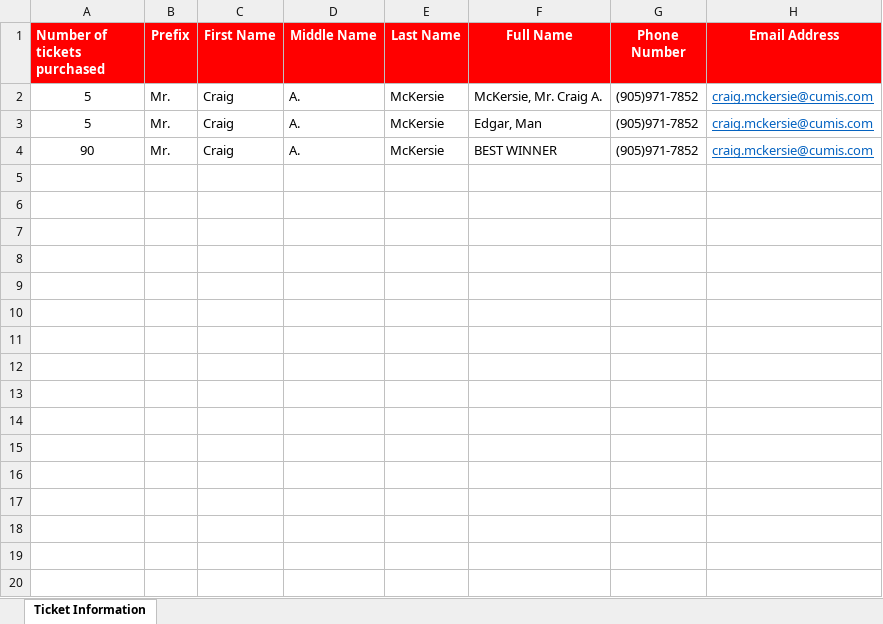
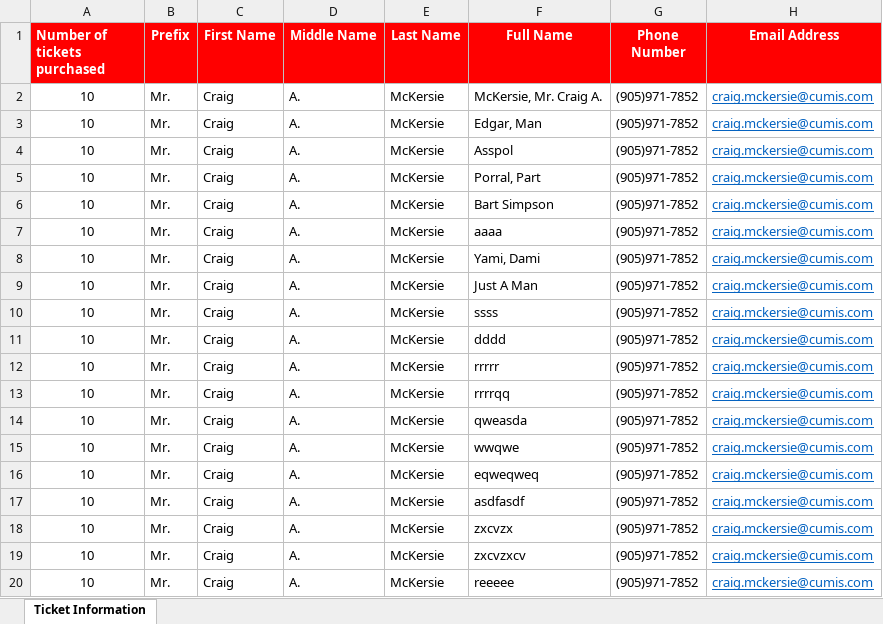
Before and after one commit to jjmanikan/United-Way, an Excel workbook: WinnerWinnerChickenDinner/iattend output.xlsx, sheet Ticket Information, drawn as a sheet; only a part is shown; values as stored, in another font and other column widths than the file's, no borders; addresses are those after the commit; the diff covers the shown part only; the diff names each change by its address in the sheet, - before the commit and + after, or states it on an @@ line.

```diff
--- a/WinnerWinnerChickenDinner/iattend output.xlsx (sheet Ticket Information)
+++ b/WinnerWinnerChickenDinner/iattend output.xlsx (sheet Ticket Information)
-A2:A3 (Number of tickets purchased): 5
+A2:A3 (Number of tickets purchased): 10
+row 4: 10 | Mr. | Craig | A. | McKersie | Asspol | (905)971-7852 | craig.mckersie@cumis.com
+row 5: 10 | Mr. | Craig | A. | McKersie | Porral, Part | (905)971-7852 | craig.mckersie@cumis.com
-A6 (Number of tickets purchased): 90
+A6 (Number of tickets purchased): 10
-F6 (Full Name): BEST WINNER
+F6 (Full Name): Bart Simpson
+row 7: 10 | Mr. | Craig | A. | McKersie | aaaa | (905)971-7852 | craig.mckersie@cumis.com
+row 8: 10 | Mr. | Craig | A. | McKersie | Yami, Dami | (905)971-7852 | craig.mckersie@cumis.com
+row 9: 10 | Mr. | Craig | A. | McKersie | Just A Man | (905)971-7852 | craig.mckersie@cumis.com
+row 10: 10 | Mr. | Craig | A. | McKersie | ssss | (905)971-7852 | craig.mckersie@cumis.com
+row 11: 10 | Mr. | Craig | A. | McKersie | dddd | (905)971-7852 | craig.mckersie@cumis.com
+row 12: 10 | Mr. | Craig | A. | McKersie | rrrrr | (905)971-7852 | craig.mckersie@cumis.com
+row 13: 10 | Mr. | Craig | A. | McKersie | rrrrqq | (905)971-7852 | craig.mckersie@cumis.com
+row 14: 10 | Mr. | Craig | A. | McKersie | qweasda | (905)971-7852 | craig.mckersie@cumis.com
+row 15: 10 | Mr. | Craig | A. | McKersie | wwqwe | (905)971-7852 | craig.mckersie@cumis.com
+row 16: 10 | Mr. | Craig | A. | McKersie | eqweqweq | (905)971-7852 | craig.mckersie@cumis.com
+row 17: 10 | Mr. | Craig | A. | McKersie | asdfasdf | (905)971-7852 | craig.mckersie@cumis.com
+row 18: 10 | Mr. | Craig | A. | McKersie | zxcvzx | (905)971-7852 | craig.mckersie@cumis.com
+row 19: 10 | Mr. | Craig | A. | McKersie | zxcvzxcv | (905)971-7852 | craig.mckersie@cumis.com
+row 20: 10 | Mr. | Craig | A. | McKersie | reeeee | (905)971-7852 | craig.mckersie@cumis.com
```
Also changed, not shown: 37 added rows elsewhere in this sheet, 2 other files.
